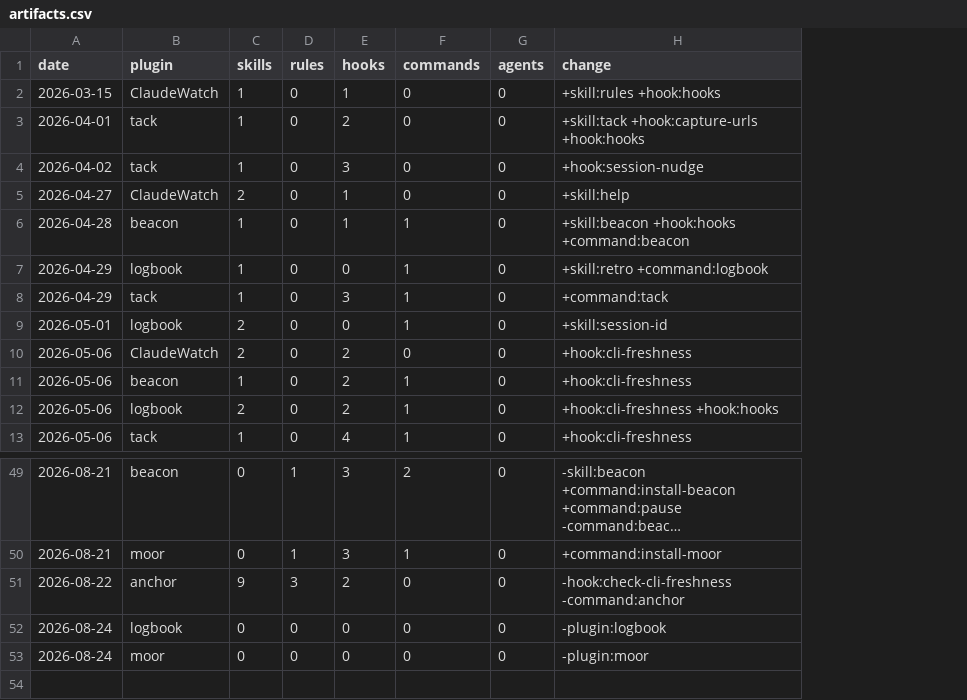
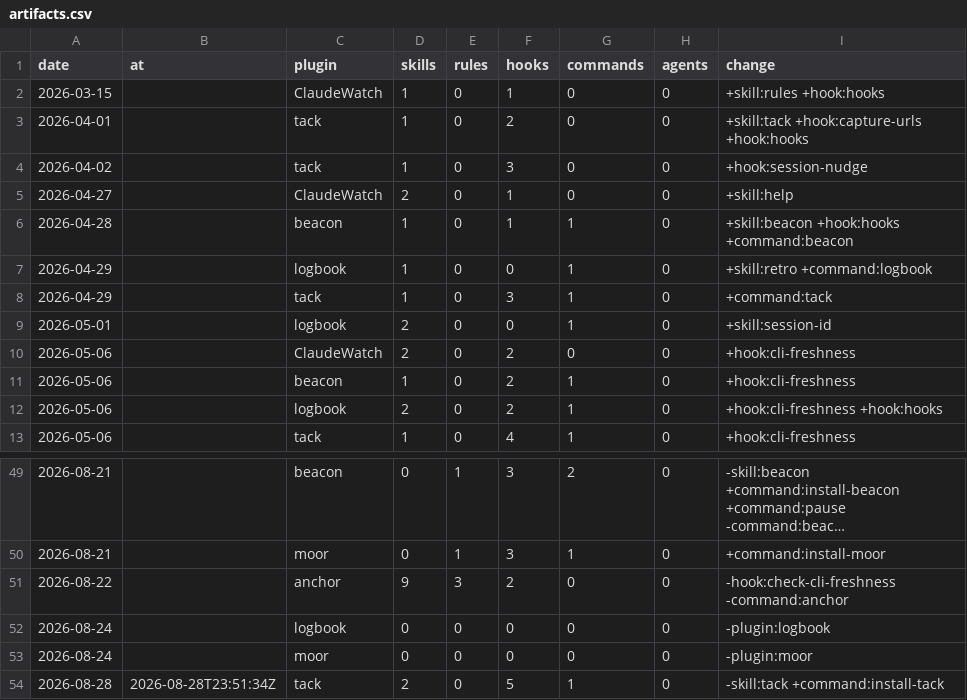
Before and after one commit to chris-peterson/claude-marketplace, a CSV file: suite/artifacts.csv, drawn as a sheet; only a part is shown, gaps mark what is left out; long unchanged cells end in …; the diff names each change by its address in the sheet, - before the commit and + after, or states it on an @@ line.

```diff
--- a/suite/artifacts.csv
+++ b/suite/artifacts.csv
+column B (at), empty
+row 54: 2026-08-28 | 2026-08-28T23:51:34Z | tack | 2 | 0 | 5 | 1 | 0 | -skill:tack +command:install-tack
```
